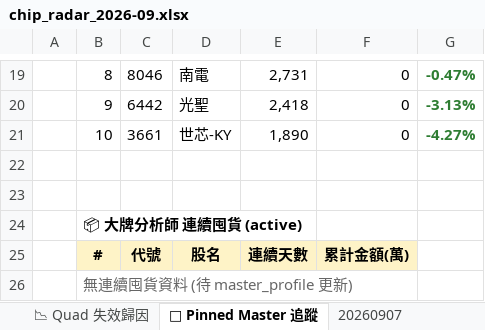
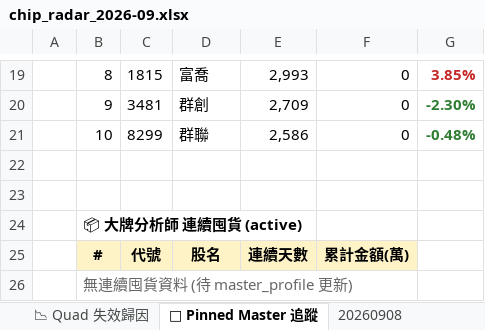
Before and after one commit to DRwillychiu/CHIP_RADAR_TW, an Excel workbook: data/reports/chip_radar_2026-09.xlsx, sheet 📌 Pinned Master 追蹤, drawn as a sheet; only a part is shown, gaps mark what is left out; values as stored, in another font and other column widths than the file's, no borders; the diff covers the shown part only; the diff names each change by its address in the sheet, - before the commit and + after, or states it on an @@ line.

```diff
--- a/data/reports/chip_radar_2026-09.xlsx (sheet 📌 Pinned Master 追蹤)
+++ b/data/reports/chip_radar_2026-09.xlsx (sheet 📌 Pinned Master 追蹤)
+sheet tab: 20260908
-C19: 8046
+C19: 1815
-D19: 南電
+D19: 富喬
-E19: 2,731
+E19: 2,993
-G19: -0.47%
+G19: 3.85%
-G19 text colour: #2E7D32
+G19 text colour: #C62828
-C20: 6442
+C20: 3481
-D20: 光聖
+D20: 群創
-E20: 2,418
+E20: 2,709
-G20: -3.13%
+G20: -2.30%
-C21: 3661
+C21: 8299
-D21: 世芯-KY
+D21: 群聯
-E21: 1,890
+E21: 2,586
-G21: -4.27%
+G21: -0.48%
```
Also changed, not shown: 29 edited cells and cell formats elsewhere in this sheet, sheet 📋 今日 Dashboard, sheet 20260907, sheet 📈 Quad 實戰追蹤, sheet 📱 手機摘要, sheet 📉 Quad 失效歸因, data/reports/latest.xlsx, 24 other files.
